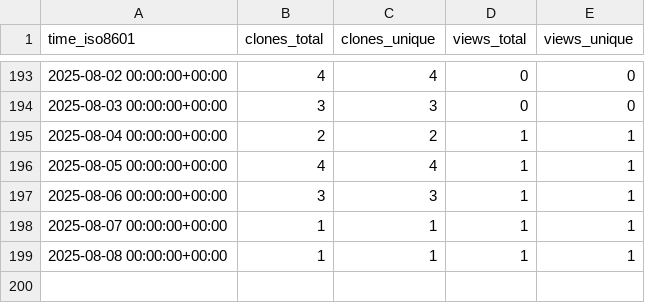
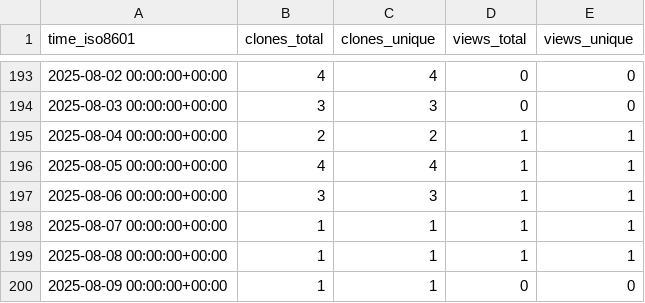
Before and after one commit to christineklli/global-yield-impacts, a CSV file: christineklli/global-yield-impacts/ghrs-data/views_clones_aggregate.csv, drawn as a sheet; only a part is shown, gaps mark what is left out; the diff names each change by its address in the sheet, - before the commit and + after, or states it on an @@ line.

```diff
--- a/christineklli/global-yield-impacts/ghrs-data/views_clones_aggregate.csv
+++ b/christineklli/global-yield-impacts/ghrs-data/views_clones_aggregate.csv
+row 200: 2025-08-09 00:00:00+00:00 | 1 | 1 | 0 | 0
```
Also changed, not shown: 1 other file.
